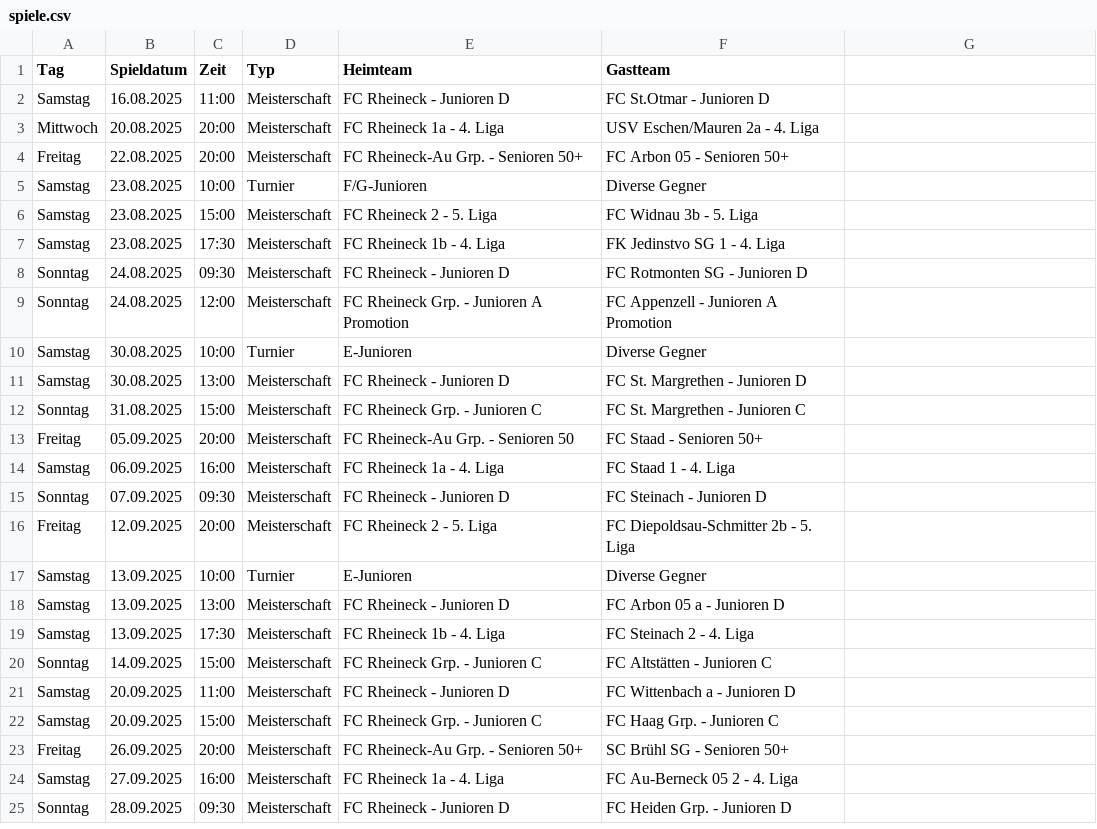
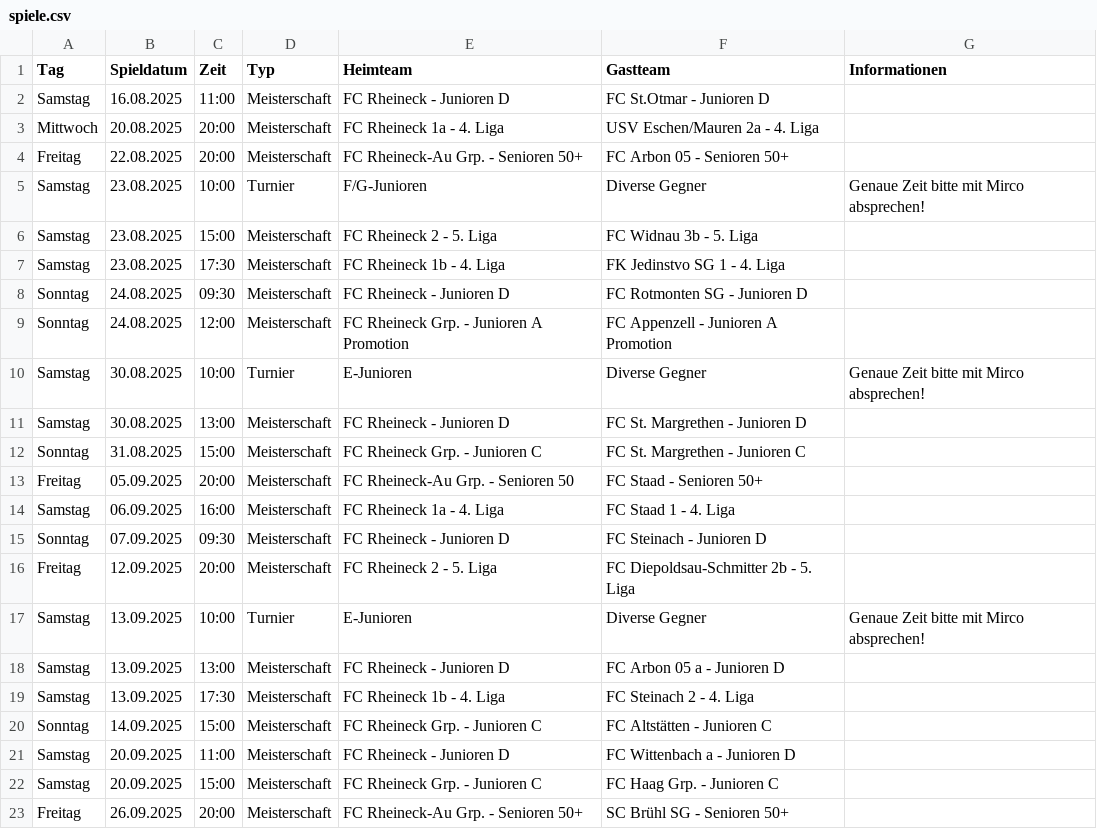
Before and after one commit to marsl21/heimspiele, a CSV file: spiele.csv, drawn as a sheet; only a part is shown; the shorter side is filled out with more unchanged rows; the diff names each change by its address in the sheet, - before the commit and + after, or states it on an @@ line.

Commit message:
Add files via upload

```diff
--- a/spiele.csv
+++ b/spiele.csv
-G1: (empty)
+G1: Informationen
-G5 (Informationen): (empty)
+G5 (Informationen): Genaue Zeit bitte mit Mirco absprechen!
-G10 (Informationen): (empty)
+G10 (Informationen): Genaue Zeit bitte mit Mirco absprechen!
-G17 (Informationen): (empty)
+G17 (Informationen): Genaue Zeit bitte mit Mirco absprechen!
```
